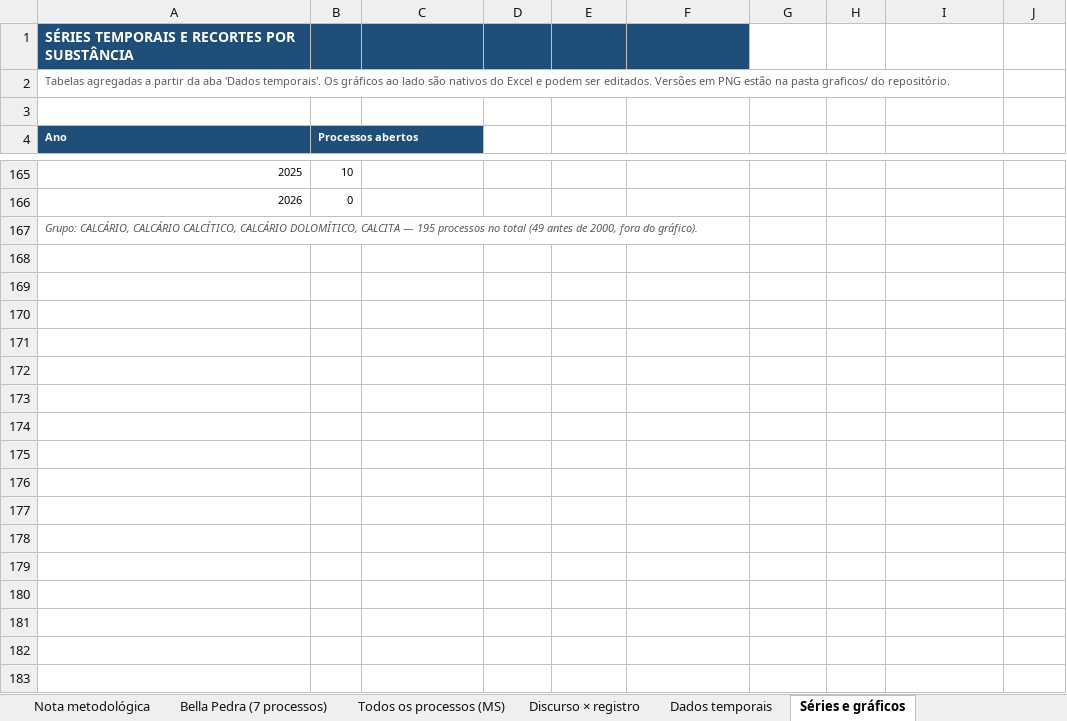
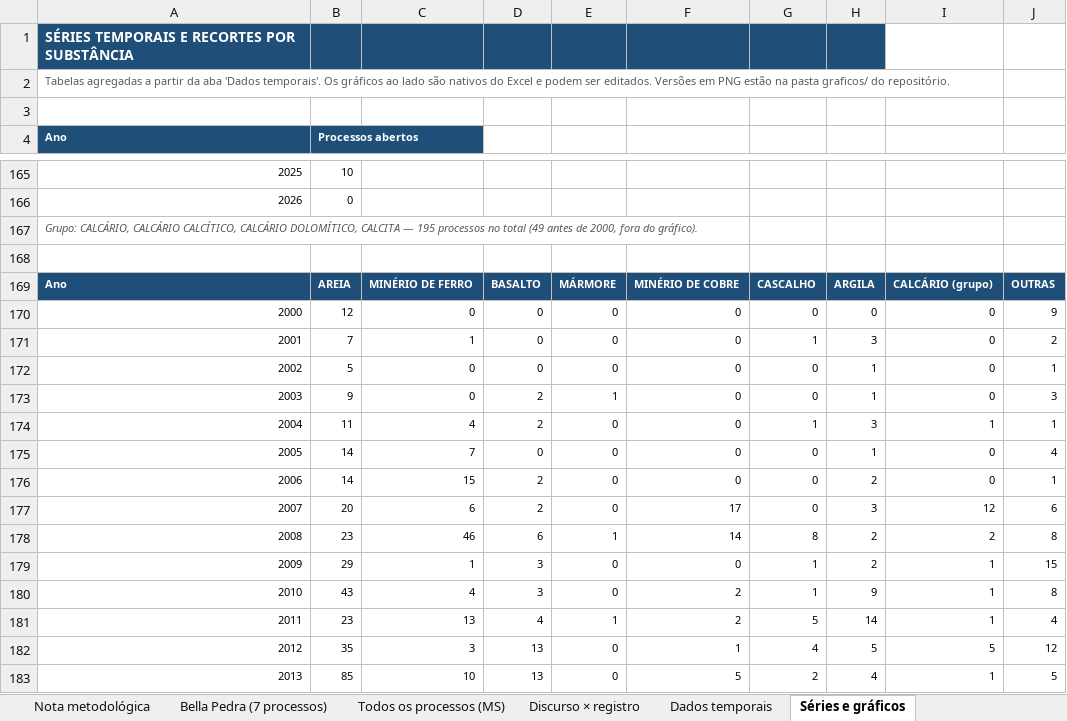
Before and after one commit to julianehelanski/tcampo2-mineradora-qgiz, an Excel workbook: dados/reais/SIGMINE_MS_BellaPedra_temporal.xlsx, sheet Séries e gráficos, drawn as a sheet; only a part is shown, gaps mark what is left out; values as stored, in another font and other column widths than the file's, no borders; charts and pictures not drawn; the diff covers the shown part only; the diff names each change by its address in the sheet, - before the commit and + after, or states it on an @@ line.

```diff
--- a/dados/reais/SIGMINE_MS_BellaPedra_temporal.xlsx (sheet Séries e gráficos)
+++ b/dados/reais/SIGMINE_MS_BellaPedra_temporal.xlsx (sheet Séries e gráficos)
-G1:H1 fill: none
+G1:H1 fill: #1F4E79
+row 168: (empty)
+row 169: Ano | AREIA | MINÉRIO DE FERRO | BASALTO | MÁRMORE | MINÉRIO DE COBRE | CASCALHO | ARGILA | CALCÁRIO (grupo) | OUTRAS
+row 170: 2000 | 12 | 0 | 0 | 0 | 0 | 0 | 0 | 0 | 9
+row 171: 2001 | 7 | 1 | 0 | 0 | 0 | 1 | 3 | 0 | 2
+row 172: 2002 | 5 | 0 | 0 | 0 | 0 | 0 | 1 | 0 | 1
+row 173: 2003 | 9 | 0 | 2 | 1 | 0 | 0 | 1 | 0 | 3
+row 174: 2004 | 11 | 4 | 2 | 0 | 0 | 1 | 3 | 1 | 1
+row 175: 2005 | 14 | 7 | 0 | 0 | 0 | 0 | 1 | 0 | 4
+row 176: 2006 | 14 | 15 | 2 | 0 | 0 | 0 | 2 | 0 | 1
+row 177: 2007 | 20 | 6 | 2 | 0 | 17 | 0 | 3 | 12 | 6
+row 178: 2008 | 23 | 46 | 6 | 1 | 14 | 8 | 2 | 2 | 8
+row 179: 2009 | 29 | 1 | 3 | 0 | 0 | 1 | 2 | 1 | 15
+row 180: 2010 | 43 | 4 | 3 | 0 | 2 | 1 | 9 | 1 | 8
+row 181: 2011 | 23 | 13 | 4 | 1 | 2 | 5 | 14 | 1 | 4
+row 182: 2012 | 35 | 3 | 13 | 0 | 1 | 4 | 5 | 5 | 12
+row 183: 2013 | 85 | 10 | 13 | 0 | 5 | 2 | 4 | 1 | 5
```
Also changed, not shown: 14 added rows elsewhere in this sheet, charts or pictures, 5 other files.
